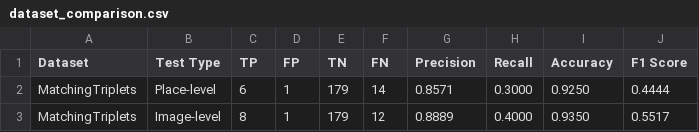
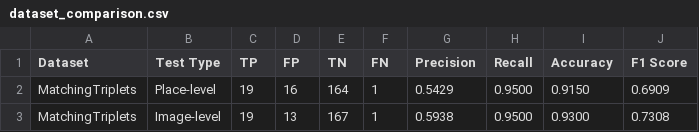
Before and after one commit to NickTrinh/VPR_Tutorial, a CSV file: results/comparison/dataset_comparison.csv, drawn as a sheet.

```diff
--- a/results/comparison/dataset_comparison.csv
+++ b/results/comparison/dataset_comparison.csv
@@ -1,3 +1,3 @@
 Dataset,Test Type,TP,FP,TN,FN,Precision,Recall,Accuracy,F1 Score
-MatchingTriplets,Place-level,6,1,179,14,0.8571,0.3000,0.9250,0.4444
-MatchingTriplets,Image-level,8,1,179,12,0.8889,0.4000,0.9350,0.5517
+MatchingTriplets,Place-level,19,16,164,1,0.5429,0.9500,0.9150,0.6909
+MatchingTriplets,Image-level,19,13,167,1,0.5938,0.9500,0.9300,0.7308
```
Also changed, not shown: 5 other files.
